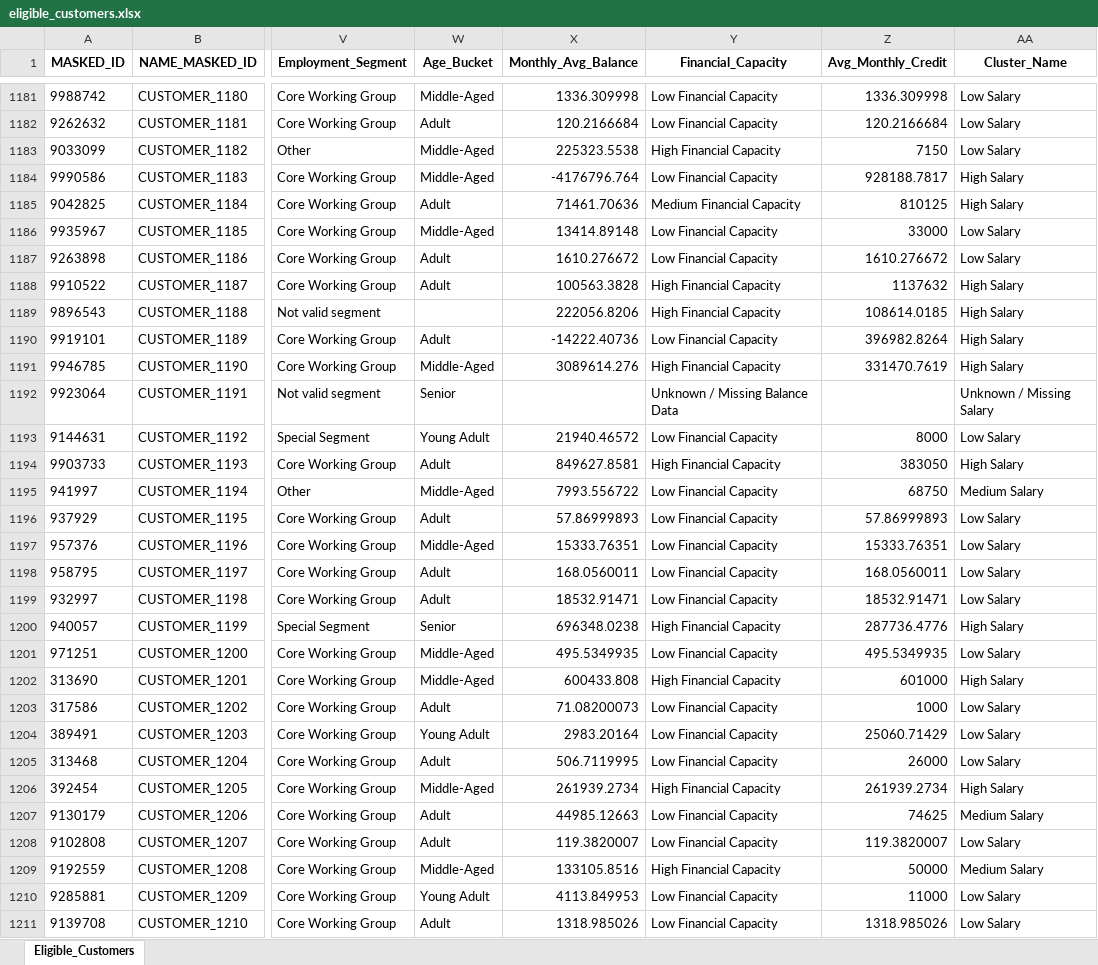
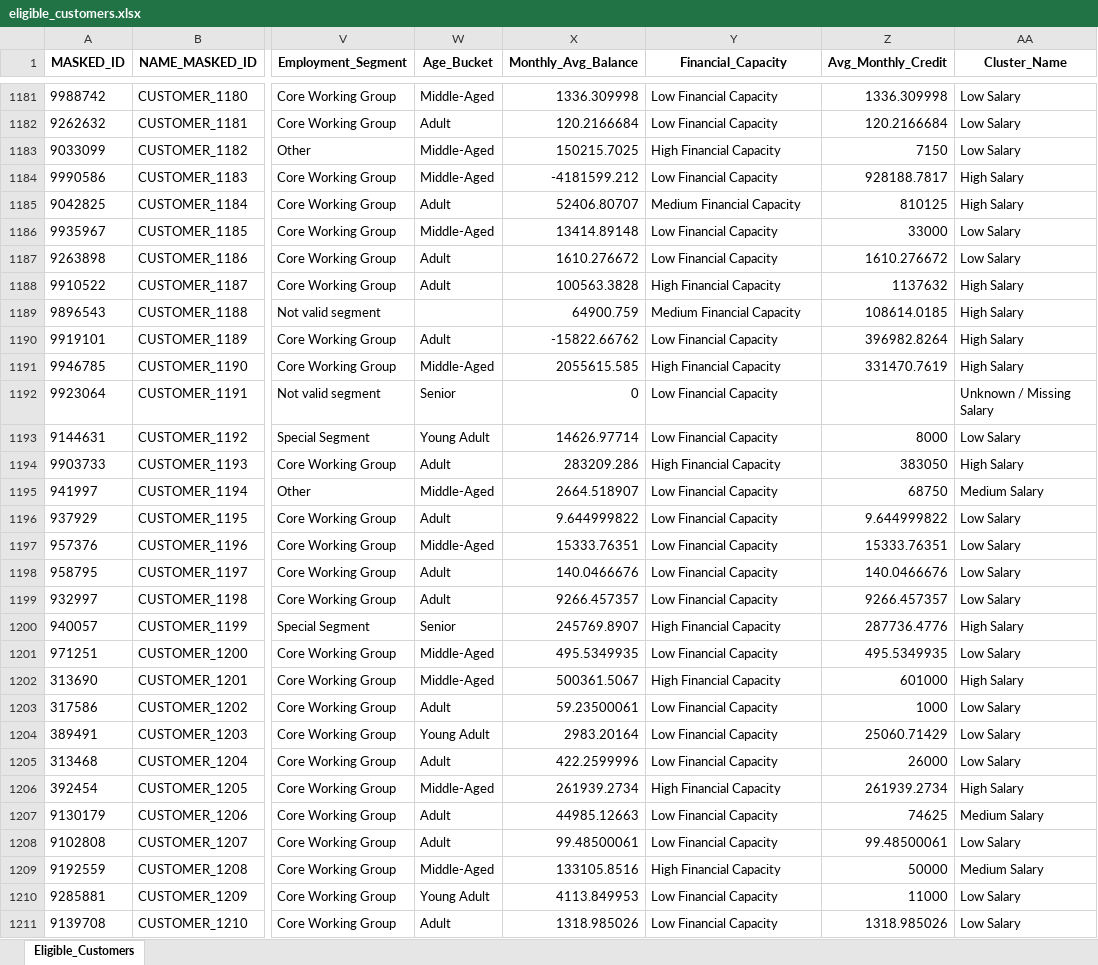
Before and after one commit to Kavindya-1/FYP, an Excel workbook: eligible_customers.xlsx, sheet Eligible_Customers, drawn as a sheet; only a part is shown, gaps mark what is left out; values as stored, in another font and other column widths than the file's, no borders; the diff covers the shown part only; the diff names each change by its address in the sheet, - before the commit and + after, or states it on an @@ line.

```diff
--- a/eligible_customers.xlsx (sheet Eligible_Customers)
+++ b/eligible_customers.xlsx (sheet Eligible_Customers)
-X1183 (Monthly_Avg_Balance): 225323.5538
+X1183 (Monthly_Avg_Balance): 150215.7025
-X1184 (Monthly_Avg_Balance): -4176796.764
+X1184 (Monthly_Avg_Balance): -4181599.212
-X1185 (Monthly_Avg_Balance): 71461.70636
+X1185 (Monthly_Avg_Balance): 52406.80707
-X1189 (Monthly_Avg_Balance): 222056.8206
+X1189 (Monthly_Avg_Balance): 64900.759
-Y1189 (Financial_Capacity): High Financial Capacity
+Y1189 (Financial_Capacity): Medium Financial Capacity
-X1190 (Monthly_Avg_Balance): -14222.40736
+X1190 (Monthly_Avg_Balance): -15822.66762
-X1191 (Monthly_Avg_Balance): 3089614.276
+X1191 (Monthly_Avg_Balance): 2055615.585
-X1192 (Monthly_Avg_Balance): (empty)
+X1192 (Monthly_Avg_Balance): 0
-Y1192 (Financial_Capacity): Unknown / Missing Balance Data
+Y1192 (Financial_Capacity): Low Financial Capacity
-X1193 (Monthly_Avg_Balance): 21940.46572
+X1193 (Monthly_Avg_Balance): 14626.97714
-X1194 (Monthly_Avg_Balance): 849627.8581
+X1194 (Monthly_Avg_Balance): 283209.286
-X1195 (Monthly_Avg_Balance): 7993.556722
+X1195 (Monthly_Avg_Balance): 2664.518907
-X1196 (Monthly_Avg_Balance): 57.86999893
+X1196 (Monthly_Avg_Balance): 9.644999822
-Z1196 (Avg_Monthly_Credit): 57.86999893
+Z1196 (Avg_Monthly_Credit): 9.644999822
-X1198 (Monthly_Avg_Balance): 168.0560011
+X1198 (Monthly_Avg_Balance): 140.0466676
-Z1198 (Avg_Monthly_Credit): 168.0560011
+Z1198 (Avg_Monthly_Credit): 140.0466676
-X1199 (Monthly_Avg_Balance): 18532.91471
+X1199 (Monthly_Avg_Balance): 9266.457357
-Z1199 (Avg_Monthly_Credit): 18532.91471
+Z1199 (Avg_Monthly_Credit): 9266.457357
-X1200 (Monthly_Avg_Balance): 696348.0238
+X1200 (Monthly_Avg_Balance): 245769.8907
-X1202 (Monthly_Avg_Balance): 600433.808
+X1202 (Monthly_Avg_Balance): 500361.5067
-X1203 (Monthly_Avg_Balance): 71.08200073
+X1203 (Monthly_Avg_Balance): 59.23500061
-X1205 (Monthly_Avg_Balance): 506.7119995
+X1205 (Monthly_Avg_Balance): 422.2599996
-X1208 (Monthly_Avg_Balance): 119.3820007
+X1208 (Monthly_Avg_Balance): 99.48500061
-Z1208 (Avg_Monthly_Credit): 119.3820007
+Z1208 (Avg_Monthly_Credit): 99.48500061
```
Also changed, not shown: 1532 edited cells elsewhere in this sheet, 7 other files.
